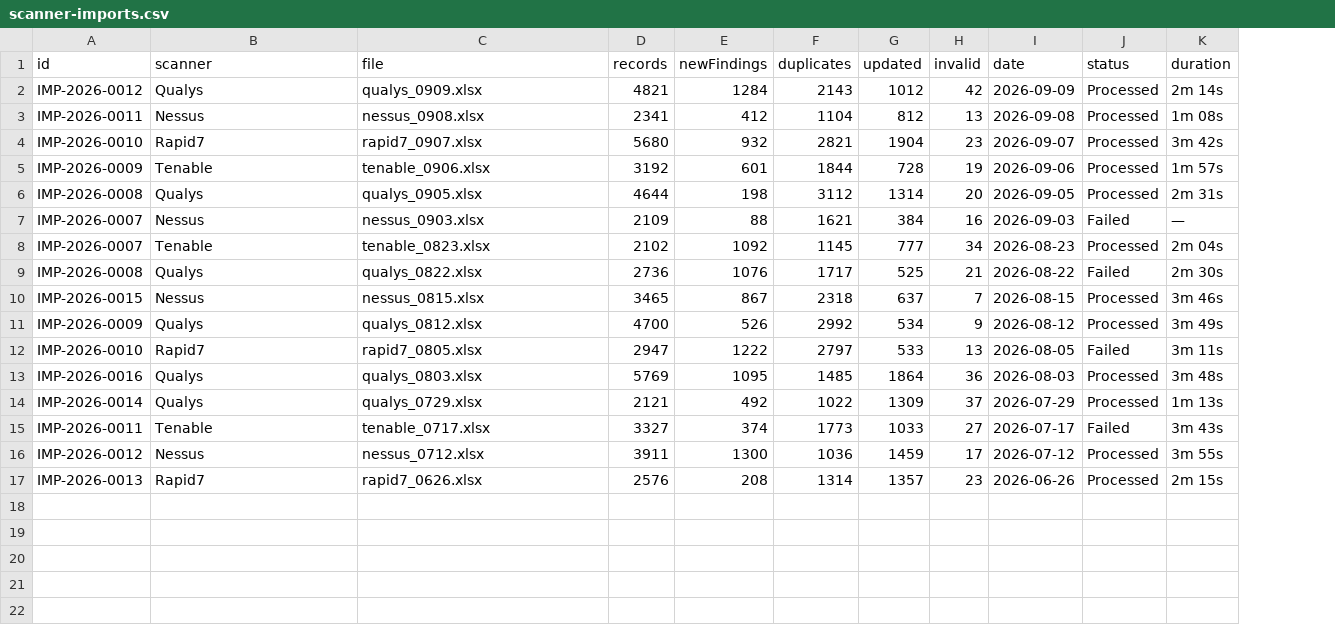
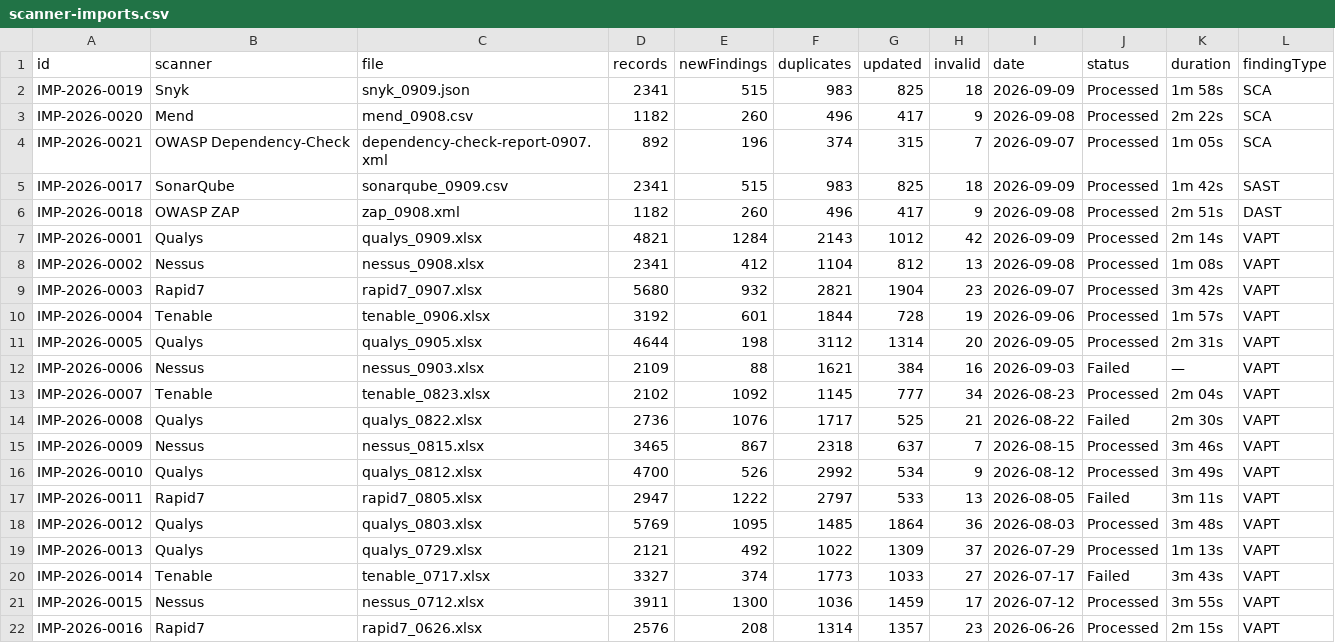
Before and after one commit to Tanmay-dgliger/vulnaops_app, a CSV file: data/csv/scanner-imports.csv, drawn as a sheet; addresses are those after the commit; the diff names each change by its address in the sheet, - before the commit and + after, or states it on an @@ line.

```diff
--- a/data/csv/scanner-imports.csv
+++ b/data/csv/scanner-imports.csv
+column L (findingType), rows 7-22: all VAPT
+row 2: IMP-2026-0019 | Snyk | snyk_0909.json | 2341 | 515 | 983 | 825 | 18 | 2026-09-09 | Processed | 1m 58s | SCA
+row 3: IMP-2026-0020 | Mend | mend_0908.csv | 1182 | 260 | 496 | 417 | 9 | 2026-09-08 | Processed | 2m 22s | SCA
+row 4: IMP-2026-0021 | OWASP Dependency-Check | dependency-check-report-0907.xml | 892 | 196 | 374 | 315 | 7 | 2026-09-07 | Processed | 1m 05s | SCA
+row 5: IMP-2026-0017 | SonarQube | sonarqube_0909.csv | 2341 | 515 | 983 | 825 | 18 | 2026-09-09 | Processed | 1m 42s | SAST
+row 6: IMP-2026-0018 | OWASP ZAP | zap_0908.xml | 1182 | 260 | 496 | 417 | 9 | 2026-09-08 | Processed | 2m 51s | DAST
-A7 (id): IMP-2026-0012
+A7 (id): IMP-2026-0001
-A8 (id): IMP-2026-0011
+A8 (id): IMP-2026-0002
-A9 (id): IMP-2026-0010
+A9 (id): IMP-2026-0003
-A10 (id): IMP-2026-0009
+A10 (id): IMP-2026-0004
-A11 (id): IMP-2026-0008
+A11 (id): IMP-2026-0005
-A12 (id): IMP-2026-0007
+A12 (id): IMP-2026-0006
-A15 (id): IMP-2026-0015
+A15 (id): IMP-2026-0009
-A16 (id): IMP-2026-0009
+A16 (id): IMP-2026-0010
-A17 (id): IMP-2026-0010
+A17 (id): IMP-2026-0011
-A18 (id): IMP-2026-0016
+A18 (id): IMP-2026-0012
-A19 (id): IMP-2026-0014
+A19 (id): IMP-2026-0013
-A20 (id): IMP-2026-0011
+A20 (id): IMP-2026-0014
-A21 (id): IMP-2026-0012
+A21 (id): IMP-2026-0015
-A22 (id): IMP-2026-0013
+A22 (id): IMP-2026-0016
```
Also changed, not shown: 25 other files.
